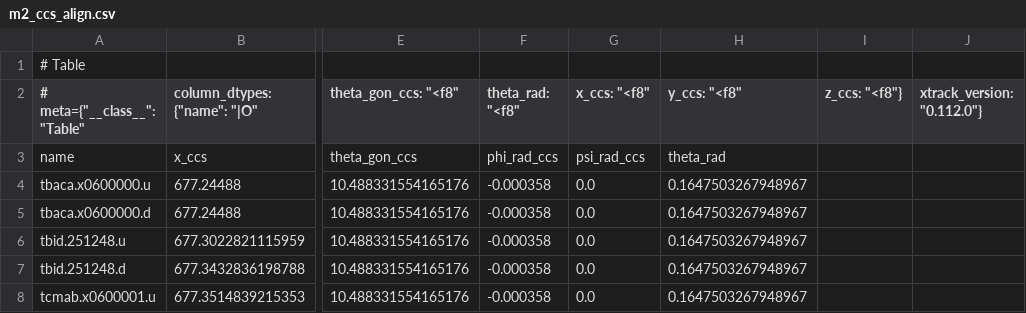
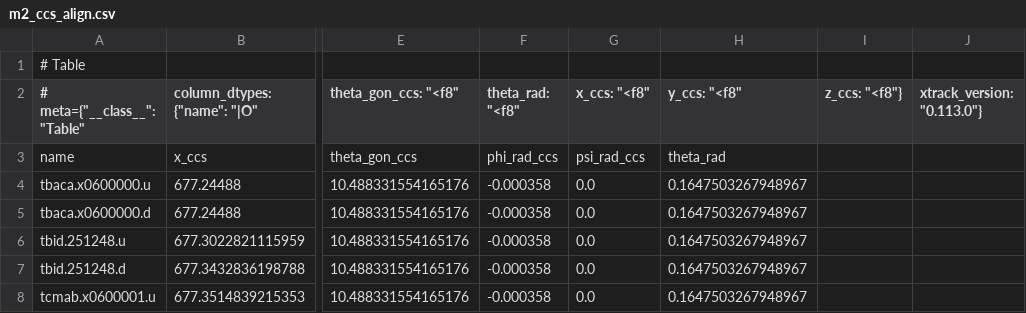
Before and after one commit to xsuite/xtrack, a CSV file: examples/survey_ccs/m2_ccs_align.csv, drawn as a sheet; only a part is shown, gaps mark what is left out; the diff names each change by its address in the sheet, - before the commit and + after, or states it on an @@ line.

```diff
--- a/examples/survey_ccs/m2_ccs_align.csv
+++ b/examples/survey_ccs/m2_ccs_align.csv
-J2: xtrack_version: "0.112.0"}
+J2: xtrack_version: "0.113.0"}
```
Also changed, not shown: 4 other files.
